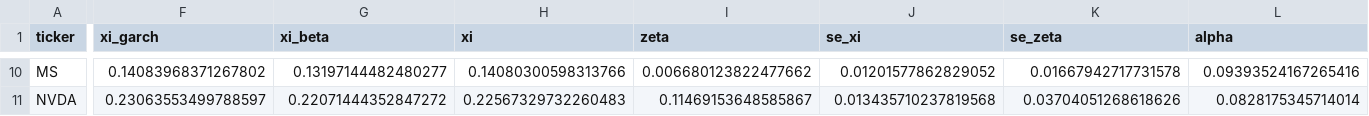
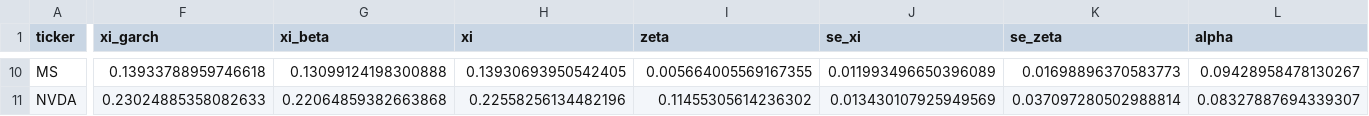
Before and after one commit to danpele/MFM, a CSV file: Quantlets/Ch_05/ch5_case_qsd.csv, drawn as a sheet; only a part is shown, gaps mark what is left out; the diff covers the shown part only; the diff names each change by its address in the sheet, - before the commit and + after, or states it on an @@ line.

```diff
--- a/Quantlets/Ch_05/ch5_case_qsd.csv
+++ b/Quantlets/Ch_05/ch5_case_qsd.csv
-F10 (xi_garch): 0.14083968371267802
+F10 (xi_garch): 0.13933788959746618
-G10 (xi_beta): 0.13197144482480277
+G10 (xi_beta): 0.13099124198300888
-H10 (xi): 0.14080300598313766
+H10 (xi): 0.13930693950542405
-I10 (zeta): 0.006680123822477662
+I10 (zeta): 0.005664005569167355
-J10 (se_xi): 0.01201577862829052
+J10 (se_xi): 0.011993496650396089
-K10 (se_zeta): 0.01667942717731578
+K10 (se_zeta): 0.01698896370583773
-L10 (alpha): 0.09393524167265416
+L10 (alpha): 0.09428958478130267
-F11 (xi_garch): 0.23063553499788597
+F11 (xi_garch): 0.23024885358082633
-G11 (xi_beta): 0.22071444352847272
+G11 (xi_beta): 0.22064859382663868
-H11 (xi): 0.22567329732260483
+H11 (xi): 0.22558256134482196
-I11 (zeta): 0.11469153648585867
+I11 (zeta): 0.11455305614236302
-J11 (se_xi): 0.013435710237819568
+J11 (se_xi): 0.013430107925949569
-K11 (se_zeta): 0.03704051268618626
+K11 (se_zeta): 0.037097280502988814
-L11 (alpha): 0.0828175345714014
+L11 (alpha): 0.08327887694339307
```
Also changed, not shown: 162 edited cells elsewhere in this file, Quantlets/Ch_05/MFM_ch5_quasi_score_driven/ch5_case_qsd.csv, 15 other files.
